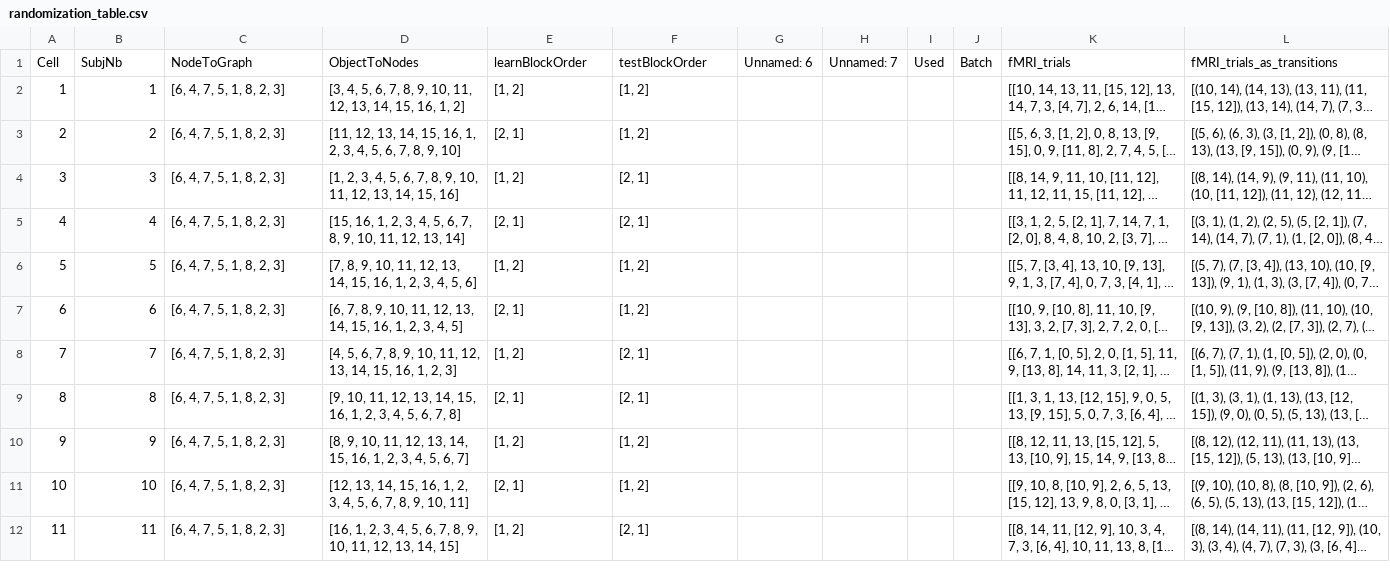
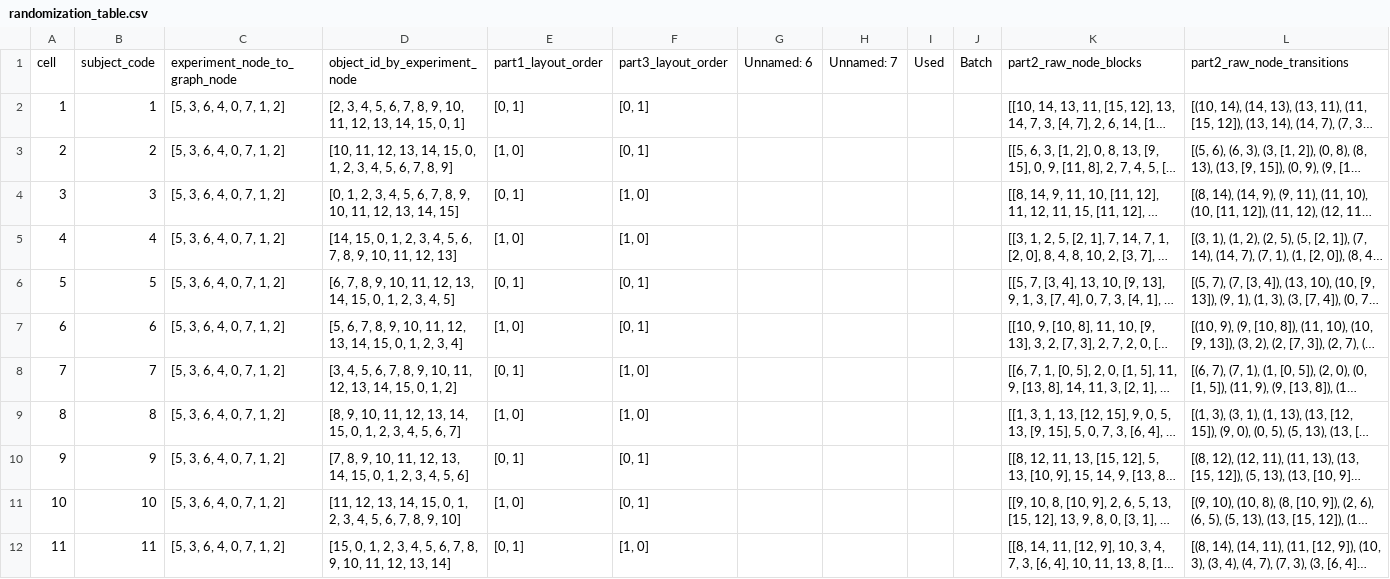
Before and after one commit to TimonKunze/fmri-graph-task-web, a CSV file: public/config/randomization_table.csv, drawn as a sheet; only a part is shown; long unchanged cells end in …; removed rows and columns are numbered as before the commit, all else as after; the diff covers the shown part only; the diff names each change by its address in the sheet, - before the commit and + after, or states it on an @@ line.

```diff
--- a/public/config/randomization_table.csv
+++ b/public/config/randomization_table.csv
-row 1: Cell | SubjNb | NodeToGraph | ObjectToNodes | learnBlockOrder | testBlockOrder | Unnamed: 6 | Unnamed: 7 | Used | Batch | fMRI_trials | fMRI_trials_as_transitions
+row 1: cell | subject_code | experiment_node_to_graph_node | object_id_by_experiment_node | part1_layout_order | part3_layout_order | Unnamed: 6 | Unnamed: 7 | Used | Batch | part2_raw_node_blocks | part2_raw_node_transitions
-C2:C12: [6, 4, 7, 5, 1, 8, 2, 3]
+C2:C12: [5, 3, 6, 4, 0, 7, 1, 2]
-D2: [3, 4, 5, 6, 7, 8, 9, 10, 11, 12, 13, 14, 15, 16, 1, 2]
+D2: [2, 3, 4, 5, 6, 7, 8, 9, 10, 11, 12, 13, 14, 15, 0, 1]
-E2: [1, 2]
+E2: [0, 1]
-F2:F3: [1, 2]
+F2:F3: [0, 1]
-D3: [11, 12, 13, 14, 15, 16, 1, 2, 3, 4, 5, 6, 7, 8, 9, 10]
+D3: [10, 11, 12, 13, 14, 15, 0, 1, 2, 3, 4, 5, 6, 7, 8, 9]
-E3: [2, 1]
+E3: [1, 0]
-D4: [1, 2, 3, 4, 5, 6, 7, 8, 9, 10, 11, 12, 13, 14, 15, 16]
+D4: [0, 1, 2, 3, 4, 5, 6, 7, 8, 9, 10, 11, 12, 13, 14, 15]
-E4: [1, 2]
+E4: [0, 1]
-F4:F5: [2, 1]
+F4:F5: [1, 0]
-D5: [15, 16, 1, 2, 3, 4, 5, 6, 7, 8, 9, 10, 11, 12, 13, 14]
+D5: [14, 15, 0, 1, 2, 3, 4, 5, 6, 7, 8, 9, 10, 11, 12, 13]
-E5: [2, 1]
+E5: [1, 0]
-D6: [7, 8, 9, 10, 11, 12, 13, 14, 15, 16, 1, 2, 3, 4, 5, 6]
+D6: [6, 7, 8, 9, 10, 11, 12, 13, 14, 15, 0, 1, 2, 3, 4, 5]
-E6: [1, 2]
+E6: [0, 1]
-F6:F7: [1, 2]
+F6:F7: [0, 1]
-D7: [6, 7, 8, 9, 10, 11, 12, 13, 14, 15, 16, 1, 2, 3, 4, 5]
+D7: [5, 6, 7, 8, 9, 10, 11, 12, 13, 14, 15, 0, 1, 2, 3, 4]
-E7: [2, 1]
+E7: [1, 0]
-D8: [4, 5, 6, 7, 8, 9, 10, 11, 12, 13, 14, 15, 16, 1, 2, 3]
+D8: [3, 4, 5, 6, 7, 8, 9, 10, 11, 12, 13, 14, 15, 0, 1, 2]
-E8: [1, 2]
+E8: [0, 1]
-F8:F9: [2, 1]
+F8:F9: [1, 0]
-D9: [9, 10, 11, 12, 13, 14, 15, 16, 1, 2, 3, 4, 5, 6, 7, 8]
+D9: [8, 9, 10, 11, 12, 13, 14, 15, 0, 1, 2, 3, 4, 5, 6, 7]
-E9: [2, 1]
+E9: [1, 0]
-D10: [8, 9, 10, 11, 12, 13, 14, 15, 16, 1, 2, 3, 4, 5, 6, 7]
+D10: [7, 8, 9, 10, 11, 12, 13, 14, 15, 0, 1, 2, 3, 4, 5, 6]
-E10: [1, 2]
+E10: [0, 1]
-F10:F11: [1, 2]
+F10:F11: [0, 1]
-D11: [12, 13, 14, 15, 16, 1, 2, 3, 4, 5, 6, 7, 8, 9, 10, 11]
+D11: [11, 12, 13, 14, 15, 0, 1, 2, 3, 4, 5, 6, 7, 8, 9, 10]
-E11: [2, 1]
+E11: [1, 0]
-D12: [16, 1, 2, 3, 4, 5, 6, 7, 8, 9, 10, 11, 12, 13, 14, 15]
+D12: [15, 0, 1, 2, 3, 4, 5, 6, 7, 8, 9, 10, 11, 12, 13, 14]
-E12: [1, 2]
+E12: [0, 1]
-F12: [2, 1]
+F12: [1, 0]
```
Also changed, not shown: 84 edited cells elsewhere in this file, 12 other files.
